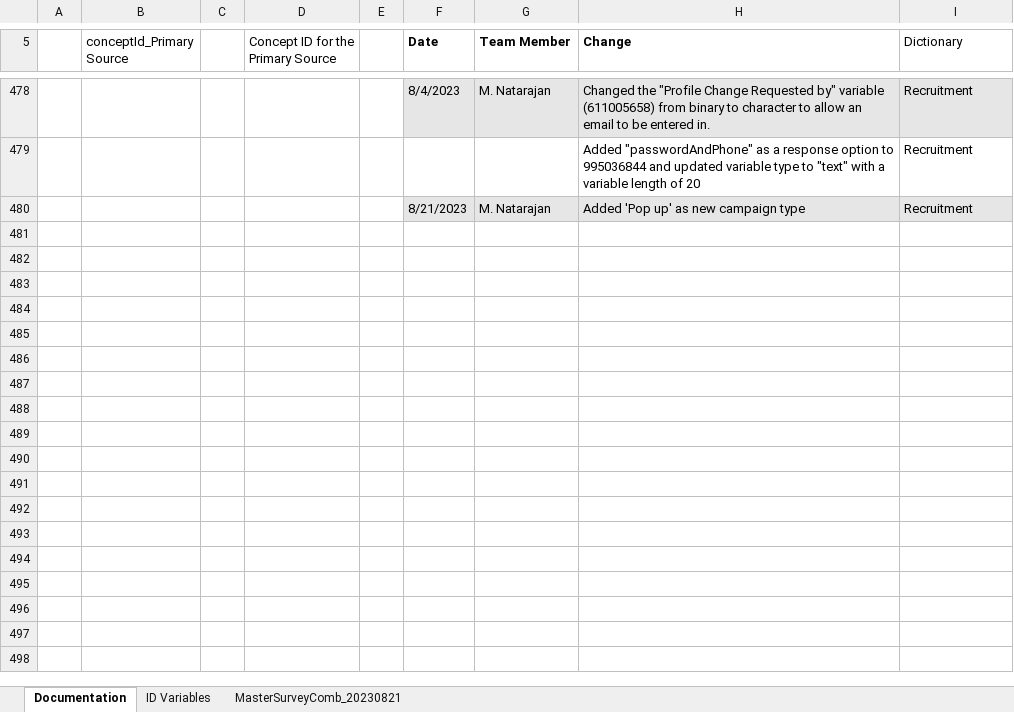
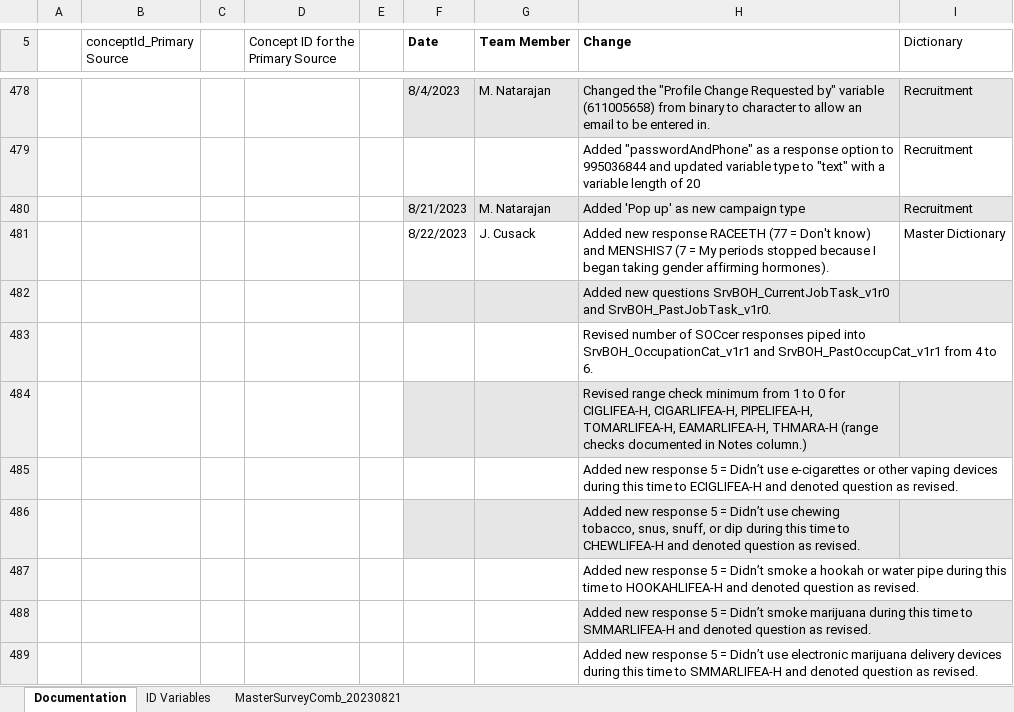
Before and after one commit to Analyticsphere/ConnectMasterAndSurveyCombinedDataDictionary, an Excel workbook: MasterSurveyComb_20220317.xlsx, sheet Documentation, drawn as a sheet; only a part is shown, gaps mark what is left out; values as stored, in another font and other column widths than the file's, no borders; the diff names each change by its address in the sheet, - before the commit and + after, or states it on an @@ line.

```diff
--- a/MasterSurveyComb_20220317.xlsx (sheet Documentation)
+++ b/MasterSurveyComb_20220317.xlsx (sheet Documentation)
+row 481:  |  |  |  |  | 8/22/2023 | J. Cusack | Added new response RACEETH (77 = Don't know) and MENSHIS7 (7 = My periods stopped because I began taking gender affirming hormones). | Master Dictionary
+row 482:  |  |  |  |  |  |  | Added new questions SrvBOH_CurrentJobTask_v1r0 and SrvBOH_PastJobTask_v1r0.
+row 483:  |  |  |  |  |  |  | Revised number of SOCcer responses piped into SrvBOH_OccupationCat_v1r1 and SrvBOH_PastOccupCat_v1r1 from 4 to 6.
+row 484:  |  |  |  |  |  |  | Revised range check minimum from 1 to 0 for CIGLIFEA-H, CIGARLIFEA-H, PIPELIFEA-H, TOMARLIFEA-H, EAMARLIFEA-H, THMARA-H (range checks documented in Notes column.)
+row 485:  |  |  |  |  |  |  | Added new response 5 = Didn’t use e-cigarettes or other vaping devices during this time to ECIGLIFEA-H and denoted question as revised.
+row 486:  |  |  |  |  |  |  | Added new response 5 = Didn’t use chewing tobacco, snus, snuff, or dip during this time to CHEWLIFEA-H and denoted question as revised.
+row 487:  |  |  |  |  |  |  | Added new response 5 = Didn’t smoke a hookah or water pipe during this time to HOOKAHLIFEA-H and denoted question as revised.
+row 488:  |  |  |  |  |  |  | Added new response 5 = Didn’t smoke marijuana during this time to SMMARLIFEA-H and denoted question as revised.
+row 489:  |  |  |  |  |  |  | Added new response 5 = Didn’t use electronic marijuana delivery devices during this time to SMMARLIFEA-H and denoted question as revised.
```
Also changed, not shown: sheet MasterSurveyComb_20230821, formulas that keep their value.
